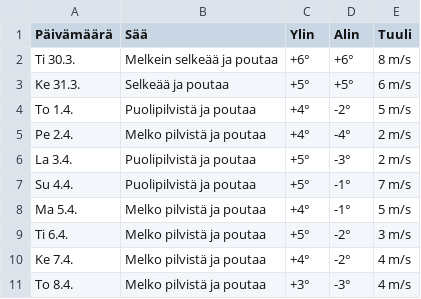
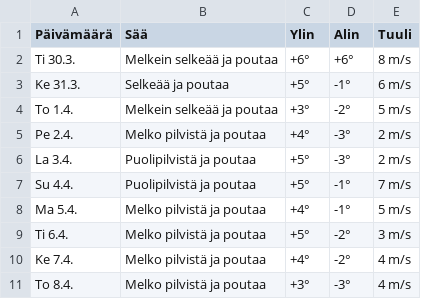
Before and after one commit to edwsqa/Crawler, a CSV file: files/WeatherKajaani.csv, drawn as a sheet.

```diff
--- a/files/WeatherKajaani.csv
+++ b/files/WeatherKajaani.csv
@@ -2,5 +2,5 @@ Päivämäärä, Sää, Ylin, Alin, Tuuli
 Ti 30.3.,Melkein selkeää ja poutaa,+6°,+6°,8 m/s
-Ke 31.3.,Selkeää ja poutaa,+5°,+5°,6 m/s
-To 1.4.,Puolipilvistä ja poutaa,+4°,-2°,5 m/s
-Pe 2.4.,Melko pilvistä ja poutaa,+4°,-4°,2 m/s
+Ke 31.3.,Selkeää ja poutaa,+5°,-1°,6 m/s
+To 1.4.,Melkein selkeää ja poutaa,+3°,-2°,5 m/s
+Pe 2.4.,Melko pilvistä ja poutaa,+4°,-3°,2 m/s
 La 3.4.,Puolipilvistä ja poutaa,+5°,-3°,2 m/s
```
Also changed, not shown: files/WeatherOulu.csv, files/WeatherYlivieska.csv, 2 other files.
